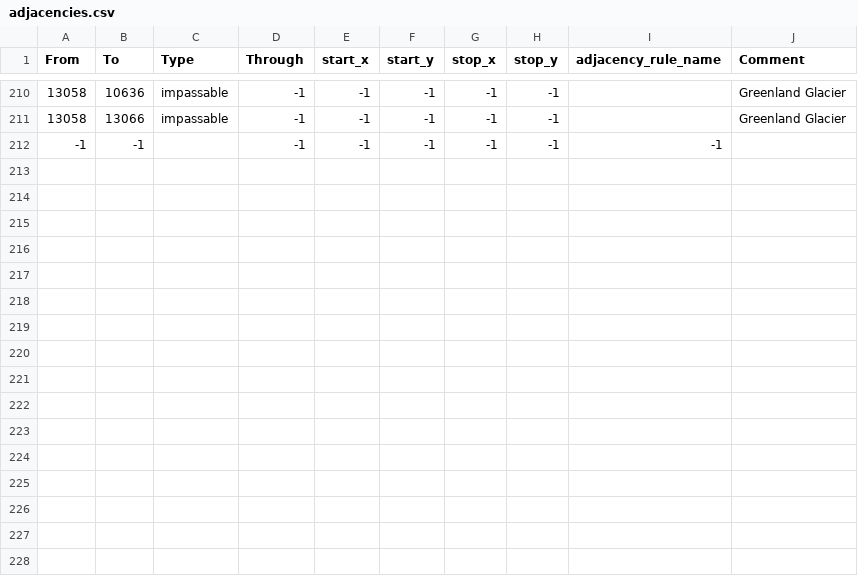
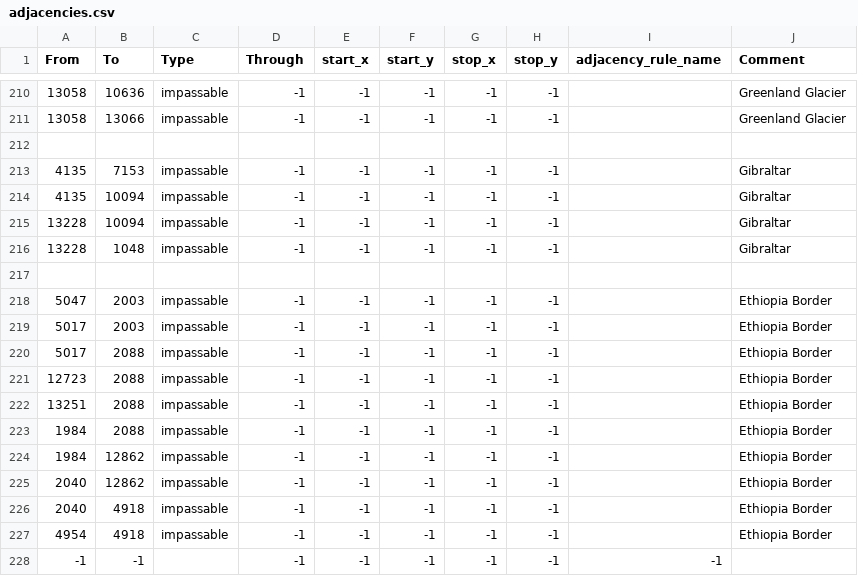
Before and after one commit to otti086/JFU_testing, a CSV file: map/adjacencies.csv, drawn as a sheet; only a part is shown, gaps mark what is left out; the diff names each change by its address in the sheet, - before the commit and + after, or states it on an @@ line.

```diff
--- a/map/adjacencies.csv
+++ b/map/adjacencies.csv
+row 212: (empty)
+row 213: 4135 | 7153 | impassable | -1 | -1 | -1 | -1 | -1 |  | Gibraltar
+row 214: 4135 | 10094 | impassable | -1 | -1 | -1 | -1 | -1 |  | Gibraltar
+row 215: 13228 | 10094 | impassable | -1 | -1 | -1 | -1 | -1 |  | Gibraltar
+row 216: 13228 | 1048 | impassable | -1 | -1 | -1 | -1 | -1 |  | Gibraltar
+row 217: (empty)
+row 218: 5047 | 2003 | impassable | -1 | -1 | -1 | -1 | -1 |  | Ethiopia Border
+row 219: 5017 | 2003 | impassable | -1 | -1 | -1 | -1 | -1 |  | Ethiopia Border
+row 220: 5017 | 2088 | impassable | -1 | -1 | -1 | -1 | -1 |  | Ethiopia Border
+row 221: 12723 | 2088 | impassable | -1 | -1 | -1 | -1 | -1 |  | Ethiopia Border
+row 222: 13251 | 2088 | impassable | -1 | -1 | -1 | -1 | -1 |  | Ethiopia Border
+row 223: 1984 | 2088 | impassable | -1 | -1 | -1 | -1 | -1 |  | Ethiopia Border
+row 224: 1984 | 12862 | impassable | -1 | -1 | -1 | -1 | -1 |  | Ethiopia Border
+row 225: 2040 | 12862 | impassable | -1 | -1 | -1 | -1 | -1 |  | Ethiopia Border
+row 226: 2040 | 4918 | impassable | -1 | -1 | -1 | -1 | -1 |  | Ethiopia Border
+row 227: 4954 | 4918 | impassable | -1 | -1 | -1 | -1 | -1 |  | Ethiopia Border
```
Also changed, not shown: map/definition.csv, 7 other files.
